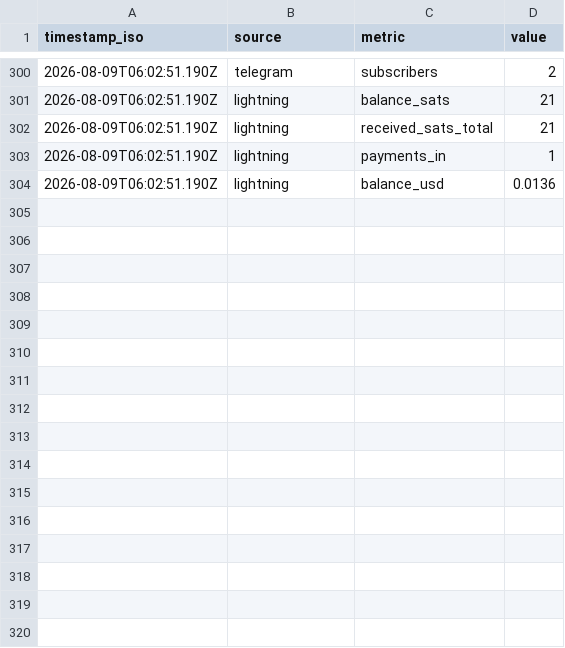
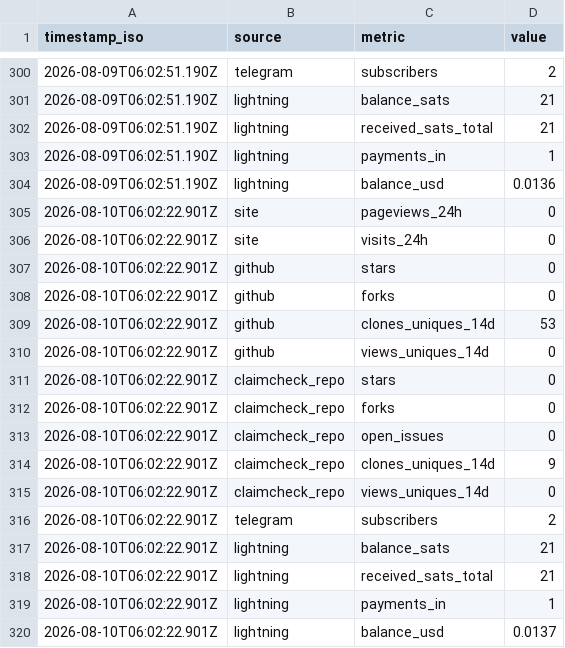
Before and after one commit to imrightai-lgtm/ai-earns-10, a CSV file: memory/metrics-log.csv, drawn as a sheet; only a part is shown, gaps mark what is left out.

```diff
--- a/memory/metrics-log.csv
+++ b/memory/metrics-log.csv
@@ -304 +304,17 @@ timestamp_iso,source,metric,value
 2026-08-09T06:02:51.190Z,lightning,balance_usd,0.0136
+2026-08-10T06:02:22.901Z,site,pageviews_24h,0
+2026-08-10T06:02:22.901Z,site,visits_24h,0
+2026-08-10T06:02:22.901Z,github,stars,0
+2026-08-10T06:02:22.901Z,github,forks,0
+2026-08-10T06:02:22.901Z,github,clones_uniques_14d,53
+2026-08-10T06:02:22.901Z,github,views_uniques_14d,0
+2026-08-10T06:02:22.901Z,claimcheck_repo,stars,0
+2026-08-10T06:02:22.901Z,claimcheck_repo,forks,0
+2026-08-10T06:02:22.901Z,claimcheck_repo,open_issues,0
+2026-08-10T06:02:22.901Z,claimcheck_repo,clones_uniques_14d,9
+2026-08-10T06:02:22.901Z,claimcheck_repo,views_uniques_14d,0
+2026-08-10T06:02:22.901Z,telegram,subscribers,2
+2026-08-10T06:02:22.901Z,lightning,balance_sats,21
+2026-08-10T06:02:22.901Z,lightning,received_sats_total,21
+2026-08-10T06:02:22.901Z,lightning,payments_in,1
+2026-08-10T06:02:22.901Z,lightning,balance_usd,0.0137
```
Also changed, not shown: memory/balance-log.csv, memory/payrail-log.csv, 9 other files.
